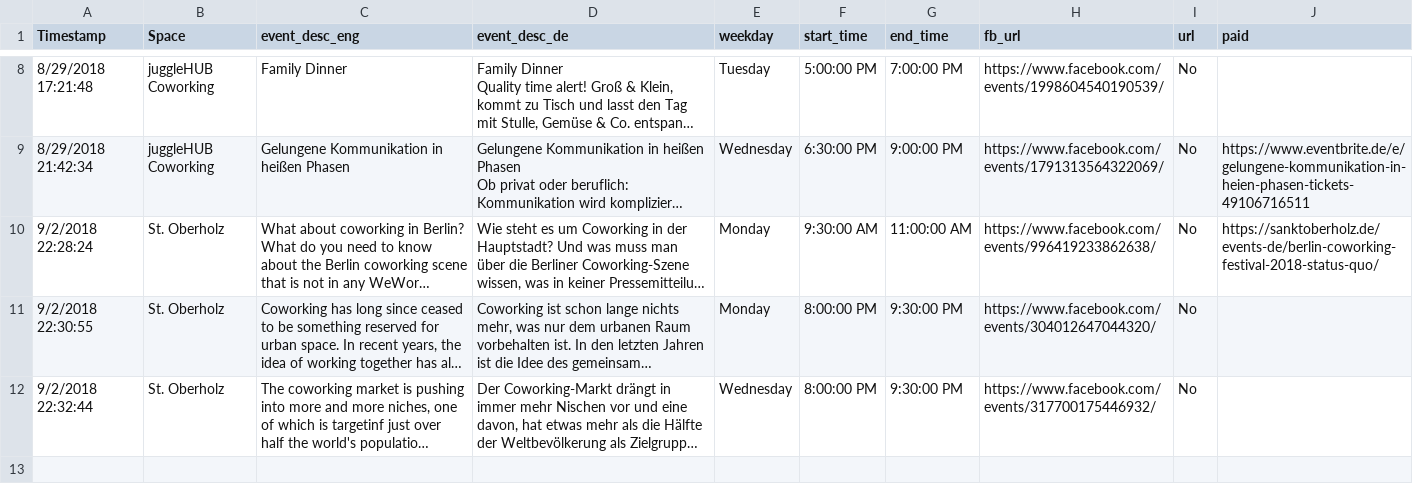
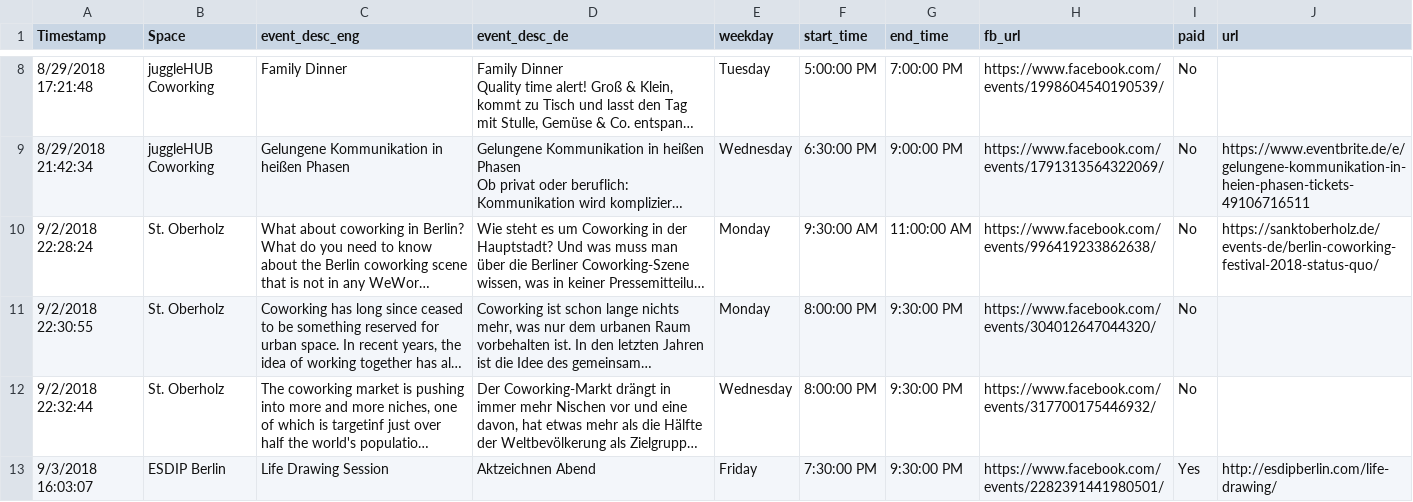
Before and after one commit to coworkingfestival/coworkingfestival.github.io, a CSV file: _data/events.csv, drawn as a sheet; only a part is shown, gaps mark what is left out; long unchanged cells end in …; the diff covers the shown part only; the diff names each change by its address in the sheet, - before the commit and + after, or states it on an @@ line.

Commit message:
fixed bug in event linking Added paid hint New events

```diff
--- a/_data/events.csv
+++ b/_data/events.csv
-I1: url
+I1: paid
-J1: paid
+J1: url
+row 13: 9/3/2018 16:03:07 | ESDIP Berlin | Life Drawing Session | Aktzeichnen Abend | Friday | 7:30:00 PM | 9:30:00 PM | https://www.facebook.com/events/2282391441980501/ | Yes | http://esdipberlin.com/life-drawing/
```
Also changed, not shown: 1 added row elsewhere in this file, 2 other files.
